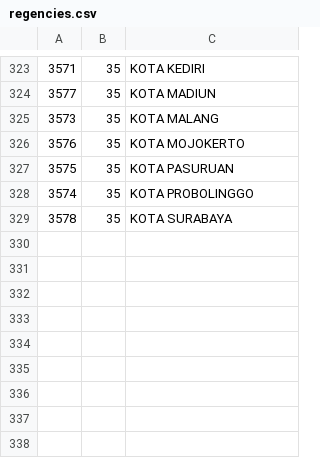
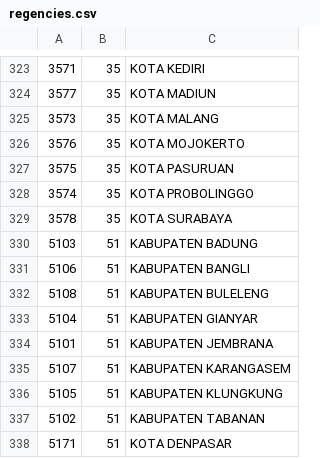
Before and after one commit to oproid/api-wilayah-indonesia, a CSV file: data/regencies.csv, drawn as a sheet; only a part is shown, gaps mark what is left out.

Commit message:
Update regencies.csv

```diff
--- a/data/regencies.csv
+++ b/data/regencies.csv
@@ -329 +329,10 @@
 3578,35,KOTA SURABAYA
+5103,51,KABUPATEN BADUNG
+5106,51,KABUPATEN BANGLI
+5108,51,KABUPATEN BULELENG
+5104,51,KABUPATEN GIANYAR
+5101,51,KABUPATEN JEMBRANA
+5107,51,KABUPATEN KARANGASEM
+5105,51,KABUPATEN KLUNGKUNG
+5102,51,KABUPATEN TABANAN
+5171,51,KOTA DENPASAR
```
